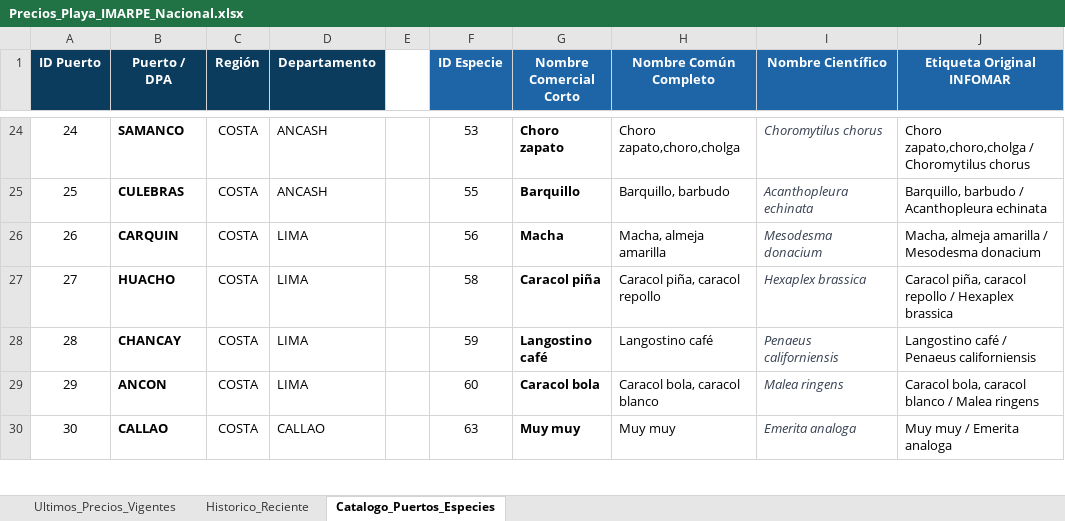
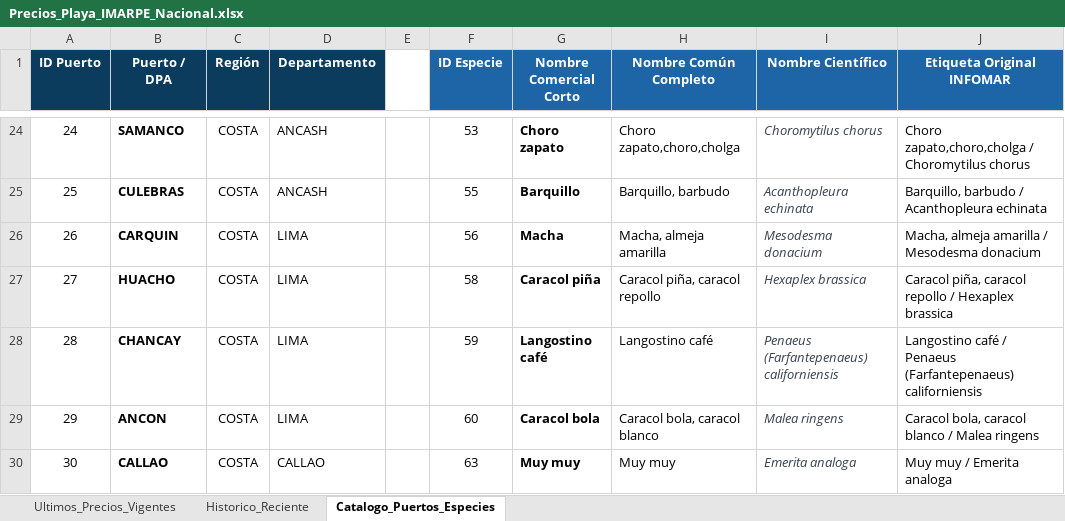
Before and after one commit to achayna/Generador-precios, an Excel workbook: output/Precios_Playa_IMARPE_Nacional.xlsx, sheet Catalogo_Puertos_Especies, drawn as a sheet; only a part is shown, gaps mark what is left out; values as stored, in another font and other column widths than the file's, no borders; table styles not drawn; the diff names each change by its address in the sheet, - before the commit and + after, or states it on an @@ line.

```diff
--- a/output/Precios_Playa_IMARPE_Nacional.xlsx (sheet Catalogo_Puertos_Especies)
+++ b/output/Precios_Playa_IMARPE_Nacional.xlsx (sheet Catalogo_Puertos_Especies)
-I28 (Nombre Científico): Penaeus californiensis
+I28 (Nombre Científico): Penaeus (Farfantepenaeus) californiensis
-J28 (Etiqueta Original INFOMAR): …/ Penaeus californiensis
+J28 (Etiqueta Original INFOMAR): …/ Penaeus (Farfantepenaeus) californiensis
```
Also changed, not shown: sheet Historico_Reciente, sheet Ultimos_Precios_Vigentes, 2 other files.
